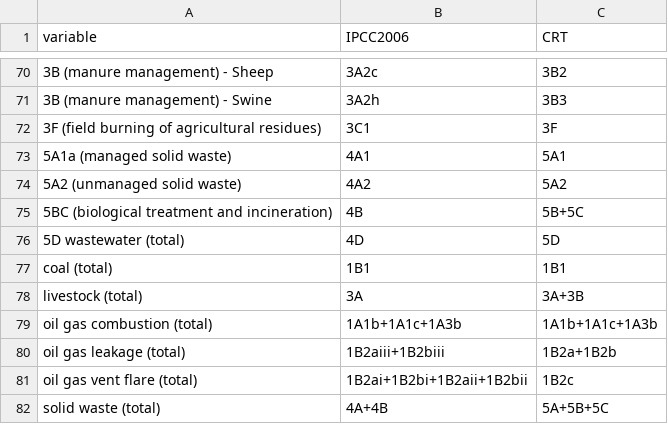
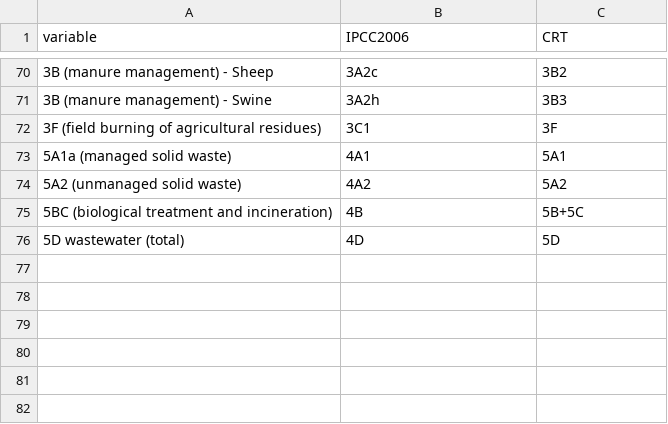
Before and after one commit to Erin-1919/methane-dggs-converter, a CSV file: data/lookup/canada_netcdf_variable_lookup.csv, drawn as a sheet; only a part is shown, gaps mark what is left out; the diff names each change by its address in the sheet, - before the commit and + after, or states it on an @@ line.

```diff
--- a/data/lookup/canada_netcdf_variable_lookup.csv
+++ b/data/lookup/canada_netcdf_variable_lookup.csv
-row 77: coal (total) | 1B1 | 1B1
-row 78: livestock (total) | 3A | 3A+3B
-row 79: oil gas combustion (total) | 1A1b+1A1c+1A3b | 1A1b+1A1c+1A3b
-row 80: oil gas leakage (total) | 1B2aiii+1B2biii | 1B2a+1B2b
-row 81: oil gas vent flare (total) | 1B2ai+1B2bi+1B2aii+1B2bii | 1B2c
-row 82: solid waste (total) | 4A+4B | 5A+5B+5C
```
Also changed, not shown: data/lookup/edgar_ipcc_sector_mapping.csv, 31 other files.
